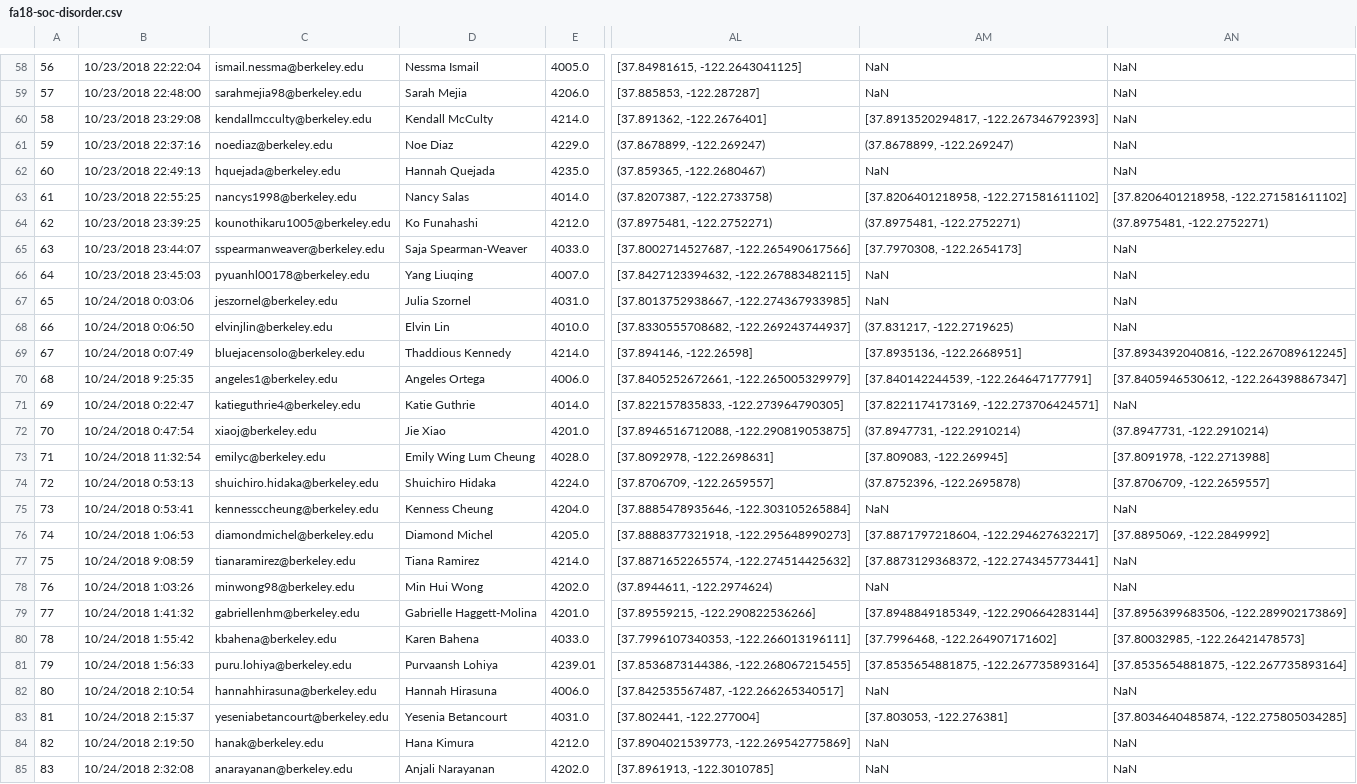
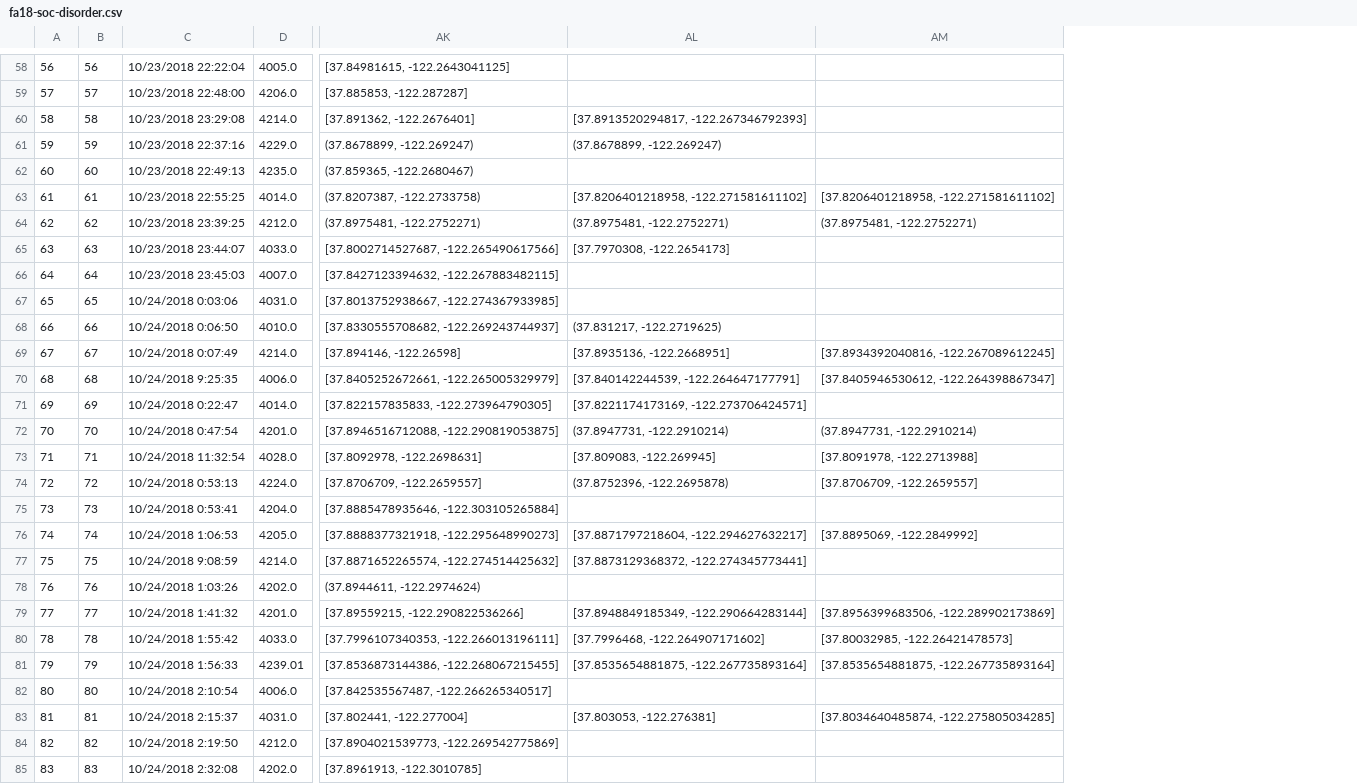
Before and after one commit to ds-modules/SOC-130AC, a CSV file: data/fa18-soc-disorder.csv, drawn as a sheet; only a part is shown, gaps mark what is left out; removed rows and columns are numbered as before the commit, all else as after; the diff covers the shown part only; the diff names each change by its address in the sheet, - before the commit and + after, or states it on an @@ line.

```diff
--- a/data/fa18-soc-disorder.csv
+++ b/data/fa18-soc-disorder.csv
+column B, rows 58-85: 56 | 57 | 58 | 59 | 60 | 61 | 62 | 63 | 64 | 65 | 66 | 67 | 68 | 69 | 70 | 71 | 72 | 73 | 74 | 75 | 76 | 77 | 78 | 79 | 80 | 81 | 82 | 83
-column C, rows 58-85: ismail.nessma@berkeley.edu | sarahmejia98@berkeley.edu | kendallmcculty@berkeley.edu | noediaz@berkeley.edu | hquejada@berkeley.edu | nancys1998@berkeley.edu | kounothikaru1005@berkeley.edu | sspearmanweaver@berkeley.edu | pyuanhl00178@berkeley.edu | jeszornel@berkeley.edu | elvinjlin@berkeley.edu | bluejacensolo@berkeley.edu | angeles1@berkeley.edu | katieguthrie4@berkeley.edu | xiaoj@berkeley.edu | emilyc@berkeley.edu | shuichiro.hidaka@berkeley.edu | kennessccheung@berkeley.edu | diamondmichel@berkeley.edu | tianaramirez@berkeley.edu | minwong98@berkeley.edu | gabriellenhm@berkeley.edu | kbahena@berkeley.edu | puru.lohiya@berkeley.edu | hannahhirasuna@berkeley.edu | yeseniabetancourt@berkeley.edu | hanak@berkeley.edu | anarayanan@berkeley.edu
-column D, rows 58-85: Nessma Ismail | Sarah Mejia | Kendall McCulty | Noe Diaz | Hannah Quejada | Nancy Salas | Ko Funahashi | Saja Spearman-Weaver | Yang Liuqing | Julia Szornel | Elvin Lin | Thaddious Kennedy | Angeles Ortega | Katie Guthrie | Jie Xiao | Emily Wing Lum Cheung | Shuichiro Hidaka | Kenness Cheung | Diamond Michel | Tiana Ramirez | Min Hui Wong | Gabrielle Haggett-Molina | Karen Bahena | Purvaansh Lohiya | Hannah Hirasuna | Yesenia Betancourt | Hana Kimura | Anjali Narayanan
-AL58:AL59: NaN
+AL58:AL59: (empty)
-AM58:AM62: NaN
+AM58:AM62: (empty)
-AL62: NaN
+AL62: (empty)
-AM65:AM68: NaN
+AM65:AM68: (empty)
-AL66:AL67: NaN
+AL66:AL67: (empty)
-AM71: NaN
+AM71: (empty)
-AL75: NaN
+AL75: (empty)
-AM75: NaN
+AM75: (empty)
-AM77:AM78: NaN
+AM77:AM78: (empty)
-AL78: NaN
+AL78: (empty)
-AL82: NaN
+AL82: (empty)
-AM82: NaN
+AM82: (empty)
-AL84:AL85: NaN
+AL84:AL85: (empty)
-AM84:AM85: NaN
+AM84:AM85: (empty)
```
Also changed, not shown: 111 edited cells elsewhere in this file, data/fa18-soc-disorder-update.csv.
